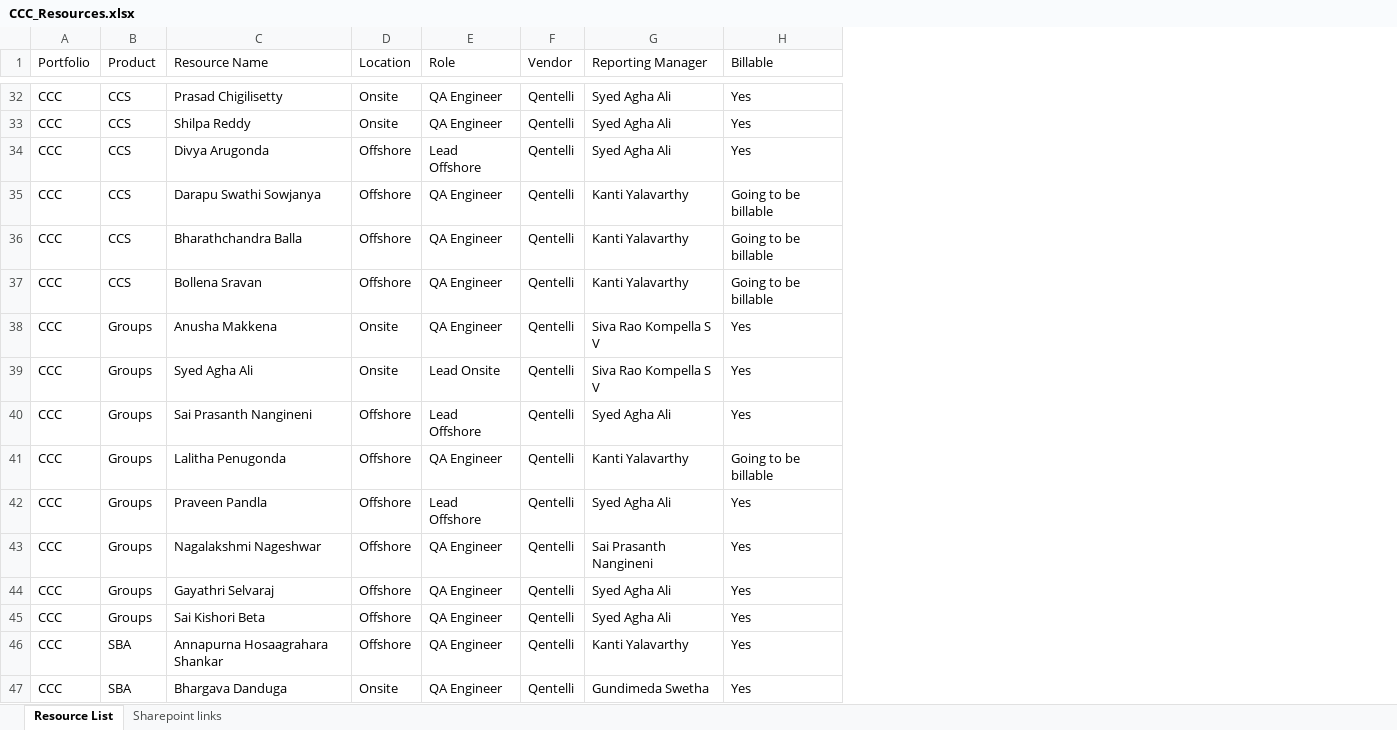
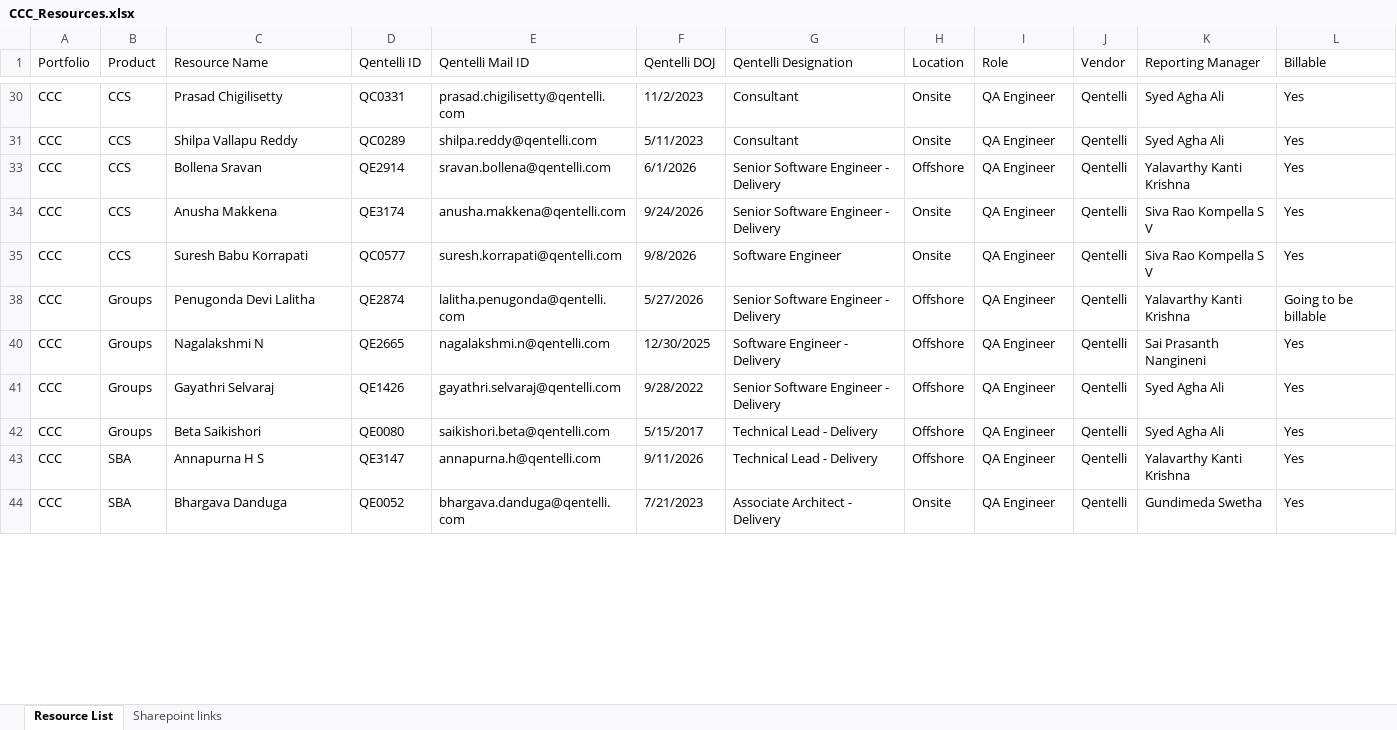
Before and after one commit to Qentelli-Design/SWA, an Excel workbook: excel/CCC_Resources.xlsx, sheet Resource List, drawn as a sheet; only a part is shown, gaps mark what is left out; values as stored, in another font and other column widths than the file's, no cell formats; conditional formats not drawn; removed rows and columns are numbered as before the commit, all else as after; the diff covers the shown part only; the diff names each change by its address in the sheet, - before the commit and + after, or states it on an @@ line.

```diff
--- a/excel/CCC_Resources.xlsx (sheet Resource List)
+++ b/excel/CCC_Resources.xlsx (sheet Resource List)
+column D (Qentelli ID), rows 30-44: QC0331 | QC0289 | QE2914 | QE3174 | QC0577 | QE2874 | QE2665 | QE1426 | QE0080 | QE3147 | QE0052
+column E (Qentelli Mail ID), rows 30-44: prasad.chigilisetty@qentelli.com | shilpa.reddy@qentelli.com | sravan.bollena@qentelli.com | anusha.makkena@qentelli.com | suresh.korrapati@qentelli.com | lalitha.penugonda@qentelli.com | nagalakshmi.n@qentelli.com | gayathri.selvaraj@qentelli.com | saikishori.beta@qentelli.com | annapurna.h@qentelli.com | bhargava.danduga@qentelli.com
+column F (Qentelli DOJ), rows 30-44: 11/2/2023 | 5/11/2023 | 6/1/2026 | 9/24/2026 | 9/8/2026 | 5/27/2026 | 12/30/2025 | 9/28/2022 | 5/15/2017 | 9/11/2026 | 7/21/2023
+column G (Qentelli Designation), rows 30-44: Consultant | Consultant | Senior Software Engineer - Delivery | Senior Software Engineer - Delivery | Software Engineer | Senior Software Engineer - Delivery | Software Engineer - Delivery | Senior Software Engineer - Delivery | Technical Lead - Delivery | Technical Lead - Delivery | Associate Architect - Delivery
-C31 (Resource Name): Shilpa Reddy
+C31 (Resource Name): Shilpa Vallapu Reddy
-row 34: CCC | CCS | Divya Arugonda | Offshore | Lead Offshore | Qentelli | Syed Agha Ali | Yes
-row 35: CCC | CCS | Darapu Swathi Sowjanya | Offshore | QA Engineer | Qentelli | Kanti Yalavarthy | Going to be billable
-row 36: CCC | CCS | Bharathchandra Balla | Offshore | QA Engineer | Qentelli | Kanti Yalavarthy | Going to be billable
-K33 (Reporting Manager): Kanti Yalavarthy
+K33 (Reporting Manager): Yalavarthy Kanti Krishna
-L33 (Billable): Going to be billable
+L33 (Billable): Yes
-B34:B35 (Product): Groups
+B34:B35 (Product): CCS
-C35 (Resource Name): Syed Agha Ali
+C35 (Resource Name): Suresh Babu Korrapati
-I35 (Role): Lead Onsite
+I35 (Role): QA Engineer
-row 40: CCC | Groups | Sai Prasanth Nangineni | Offshore | Lead Offshore | Qentelli | Syed Agha Ali | Yes
-C38 (Resource Name): Lalitha Penugonda
+C38 (Resource Name): Penugonda Devi Lalitha
-K38 (Reporting Manager): Kanti Yalavarthy
+K38 (Reporting Manager): Yalavarthy Kanti Krishna
-row 42: CCC | Groups | Praveen Pandla | Offshore | Lead Offshore | Qentelli | Syed Agha Ali | Yes
-C40 (Resource Name): Nagalakshmi Nageshwar
+C40 (Resource Name): Nagalakshmi N
-C42 (Resource Name): Sai Kishori Beta
+C42 (Resource Name): Beta Saikishori
-C43 (Resource Name): Annapurna Hosaagrahara Shankar
+C43 (Resource Name): Annapurna H S
-K43 (Reporting Manager): Kanti Yalavarthy
+K43 (Reporting Manager): Yalavarthy Kanti Krishna
```
Also changed, not shown: 4 added rows, 27 removed rows, 2 hidden or unhidden rows and 76 edited cells elsewhere in this sheet, cell formats, hidden cells, 4 other files.
